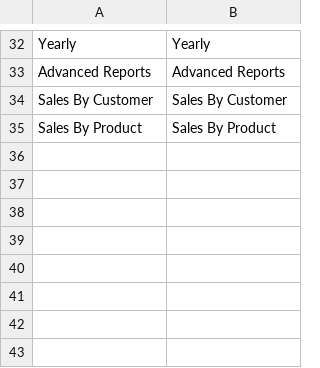
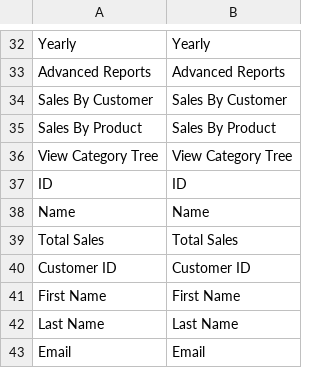
Before and after one commit to aelmizeb/magento2-reports, a CSV file: i18n/en_US.csv, drawn as a sheet; only a part is shown, gaps mark what is left out; the diff names each change by its address in the sheet, - before the commit and + after, or states it on an @@ line.

```diff
--- a/i18n/en_US.csv
+++ b/i18n/en_US.csv
+row 36: View Category Tree | View Category Tree
+row 37: ID | ID
+row 38: Name | Name
+row 39: Total Sales | Total Sales
+row 40: Customer ID | Customer ID
+row 41: First Name | First Name
+row 42: Last Name | Last Name
+row 43: Email | Email
```
Also changed, not shown: i18n/fr_FR.csv.
